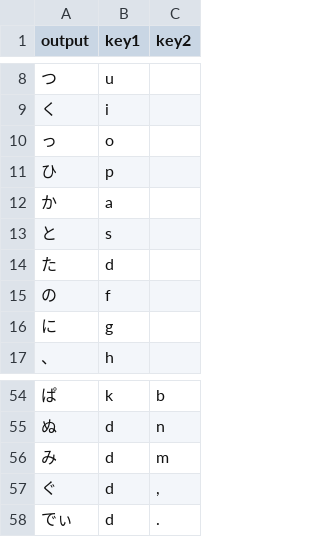
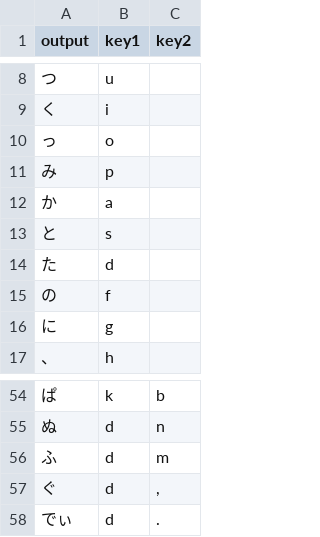
Before and after one commit to CordialBun/zmk-keyboard-torabo-tsuki-lp, a CSV file: data/logos_kana_layout.csv, drawn as a sheet; only a part is shown, gaps mark what is left out; the diff covers the shown part only.

```diff
--- a/data/logos_kana_layout.csv
+++ b/data/logos_kana_layout.csv
@@ -10,3 +10,3 @@ output,key1,key2
 っ,o,
-ひ,p,
+み,p,
 か,a,
@@ -55,3 +55,3 @@ output,key1,key2
 ぬ,d,n
-み,d,m
+ふ,d,m
 ぐ,d,","
```
Also changed, not shown: 1 added row, 1 removed row and 9 edited cells elsewhere in this file, 1 other file.
